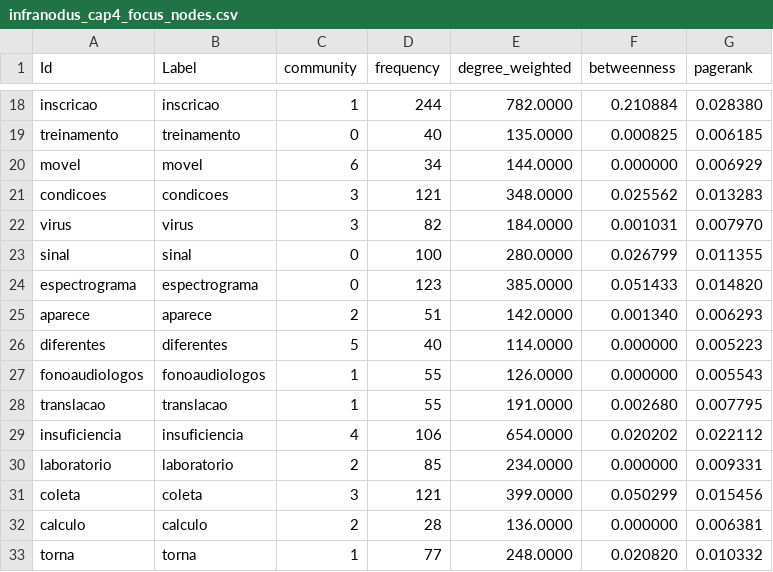
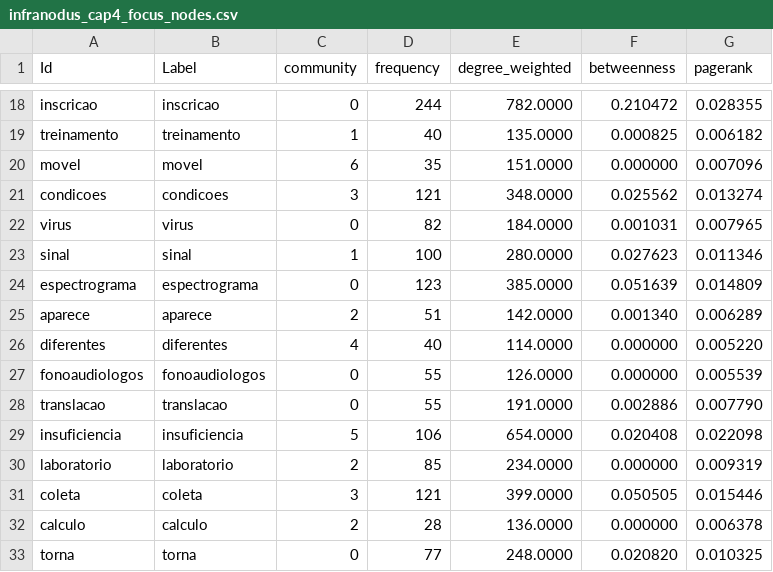
Before and after one commit to julianehelanski/etnografia-c4ai, a CSV file: infranodus/cap4/infranodus_cap4_focus_nodes.csv, drawn as a sheet; only a part is shown, gaps mark what is left out; the diff covers the shown part only; the diff names each change by its address in the sheet, - before the commit and + after, or states it on an @@ line.

```diff
--- a/infranodus/cap4/infranodus_cap4_focus_nodes.csv
+++ b/infranodus/cap4/infranodus_cap4_focus_nodes.csv
-C18 (community): 1
+C18 (community): 0
-F18 (betweenness): 0.210884
+F18 (betweenness): 0.210472
-G18 (pagerank): 0.028380
+G18 (pagerank): 0.028355
-C19 (community): 0
+C19 (community): 1
-G19 (pagerank): 0.006185
+G19 (pagerank): 0.006182
-D20 (frequency): 34
+D20 (frequency): 35
-E20 (degree_weighted): 144.0000
+E20 (degree_weighted): 151.0000
-G20 (pagerank): 0.006929
+G20 (pagerank): 0.007096
-G21 (pagerank): 0.013283
+G21 (pagerank): 0.013274
-C22 (community): 3
+C22 (community): 0
-G22 (pagerank): 0.007970
+G22 (pagerank): 0.007965
-C23 (community): 0
+C23 (community): 1
-F23 (betweenness): 0.026799
+F23 (betweenness): 0.027623
-G23 (pagerank): 0.011355
+G23 (pagerank): 0.011346
-F24 (betweenness): 0.051433
+F24 (betweenness): 0.051639
-G24 (pagerank): 0.014820
+G24 (pagerank): 0.014809
-G25 (pagerank): 0.006293
+G25 (pagerank): 0.006289
-C26 (community): 5
+C26 (community): 4
-G26 (pagerank): 0.005223
+G26 (pagerank): 0.005220
-C27:C28 (community): 1
+C27:C28 (community): 0
-G27 (pagerank): 0.005543
+G27 (pagerank): 0.005539
-F28 (betweenness): 0.002680
+F28 (betweenness): 0.002886
-G28 (pagerank): 0.007795
+G28 (pagerank): 0.007790
-C29 (community): 4
+C29 (community): 5
-F29 (betweenness): 0.020202
+F29 (betweenness): 0.020408
-G29 (pagerank): 0.022112
+G29 (pagerank): 0.022098
-G30 (pagerank): 0.009331
+G30 (pagerank): 0.009319
-F31 (betweenness): 0.050299
+F31 (betweenness): 0.050505
-G31 (pagerank): 0.015456
+G31 (pagerank): 0.015446
-G32 (pagerank): 0.006381
+G32 (pagerank): 0.006378
-C33 (community): 1
+C33 (community): 0
-G33 (pagerank): 0.010332
+G33 (pagerank): 0.010325
```
Also changed, not shown: 158 edited cells elsewhere in this file, infranodus/cap4/infranodus_cap4_edges.csv, infranodus/cap4/infranodus_cap4_focus_edges.csv, 21 other files.
